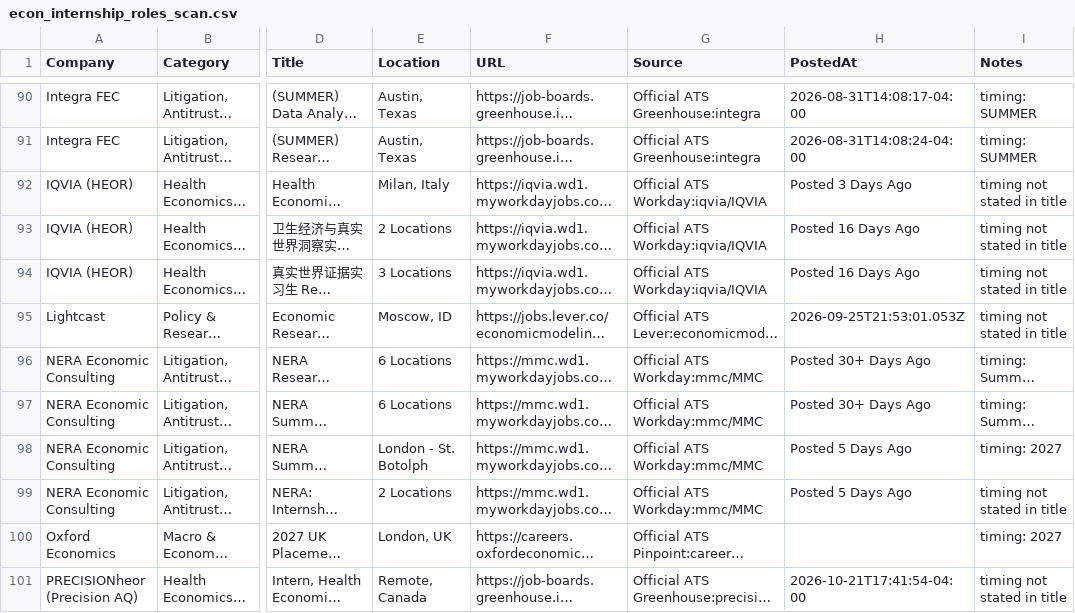
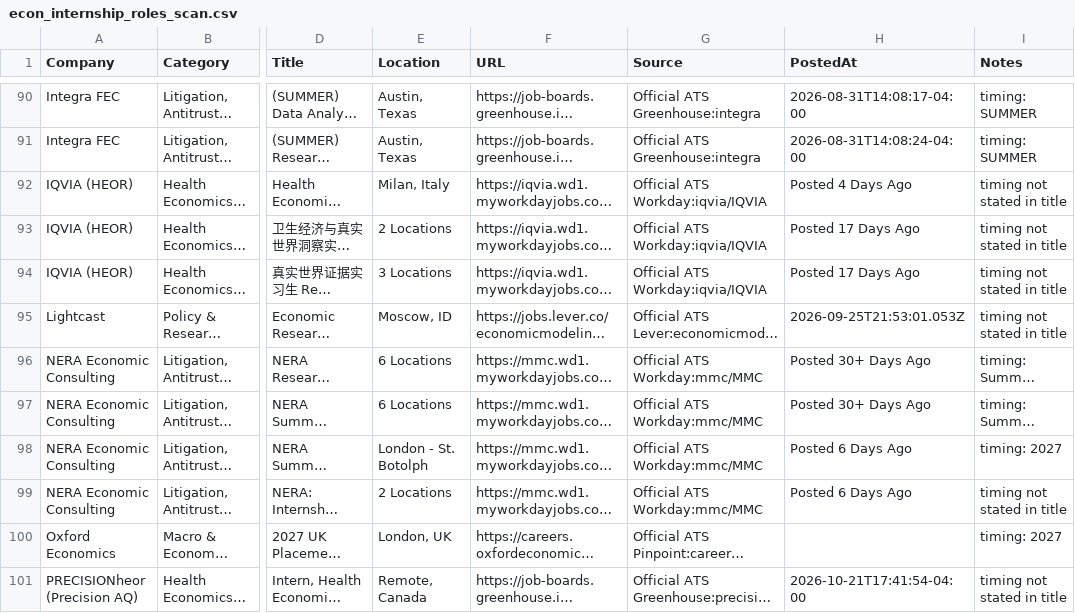
Before and after one commit to Jiang6082/ECS, a CSV file: reports/econ_internship_roles_scan.csv, drawn as a sheet; only a part is shown, gaps mark what is left out; long unchanged cells end in …; the diff covers the shown part only; the diff names each change by its address in the sheet, - before the commit and + after, or states it on an @@ line.

```diff
--- a/reports/econ_internship_roles_scan.csv
+++ b/reports/econ_internship_roles_scan.csv
-H92 (PostedAt): Posted 3 Days Ago
+H92 (PostedAt): Posted 4 Days Ago
-H93:H94 (PostedAt): Posted 16 Days Ago
+H93:H94 (PostedAt): Posted 17 Days Ago
-H98:H99 (PostedAt): Posted 5 Days Ago
+H98:H99 (PostedAt): Posted 6 Days Ago
```
Also changed, not shown: 10 edited cells elsewhere in this file, reports/VERIFIED_OPEN_ROLES.csv, reports/econ_entry_level_roles.csv, 20 other files.
